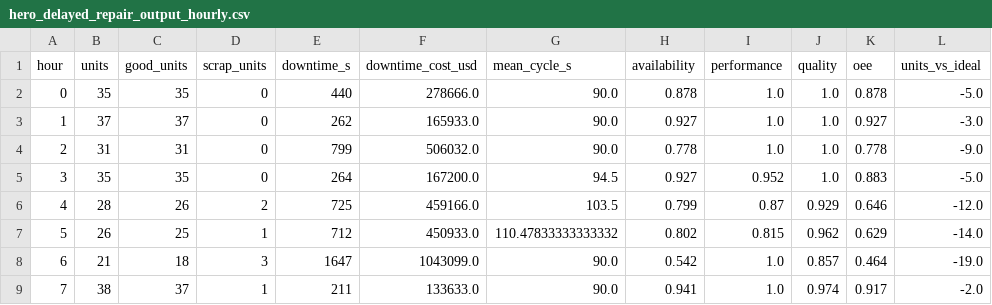
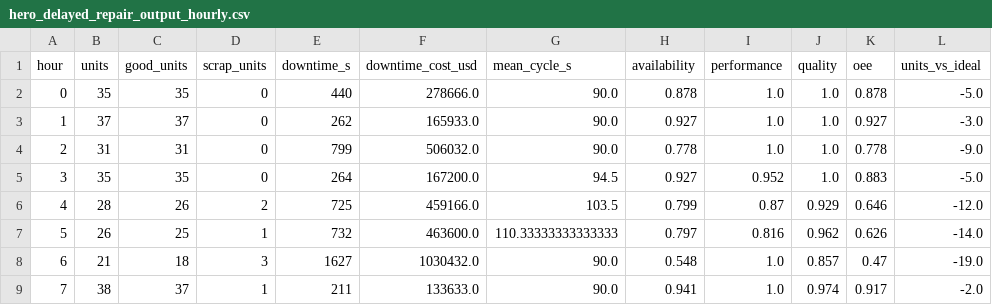
Before and after one commit to mugunthank7/TalkToYourPlant, a CSV file: data/out/scenarios/hero_delayed_repair_output_hourly.csv, drawn as a sheet.

```diff
--- a/data/out/scenarios/hero_delayed_repair_output_hourly.csv
+++ b/data/out/scenarios/hero_delayed_repair_output_hourly.csv
@@ -6,4 +6,4 @@ hour,units,good_units,scrap_units,downtime_s,downtime_cost_usd,mean_cycle_s,avai
 4,28,26,2,725,459166.0,103.5,0.799,0.87,0.929,0.646,-12.0
-5,26,25,1,712,450933.0,110.47833333333332,0.802,0.815,0.962,0.629,-14.0
-6,21,18,3,1647,1043099.0,90.0,0.542,1.0,0.857,0.464,-19.0
+5,26,25,1,732,463600.0,110.33333333333333,0.797,0.816,0.962,0.626,-14.0
+6,21,18,3,1627,1030432.0,90.0,0.548,1.0,0.857,0.47,-19.0
 7,38,37,1,211,133633.0,90.0,0.941,1.0,0.974,0.917,-2.0
```
Also changed, not shown: data/out/scenarios/hero_timely_repair_output_hourly.csv, data/out/transfer_times.csv, 33 other files.
